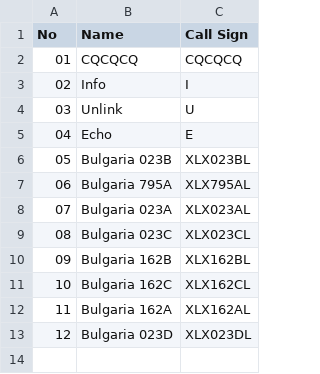
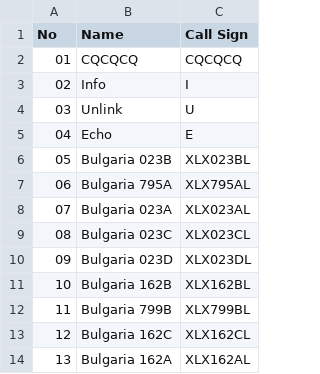
Before and after one commit to Gruppio/DStar-Reflectors, a CSV file: UR_CALLS/BG.csv, drawn as a sheet; addresses are those after the commit; the diff names each change by its address in the sheet, - before the commit and + after, or states it on an @@ line.

```diff
--- a/UR_CALLS/BG.csv
+++ b/UR_CALLS/BG.csv
@@ row 13 moved to row 10: 09 @@
@@ column A (No) renumbered between rows 11 and 14 @@
+row 12: 11 | Bulgaria 799B | XLX799BL
```
Also changed, not shown: UR_CALLS/AT.csv, UR_CALLS/AU.csv, 29 other files.
